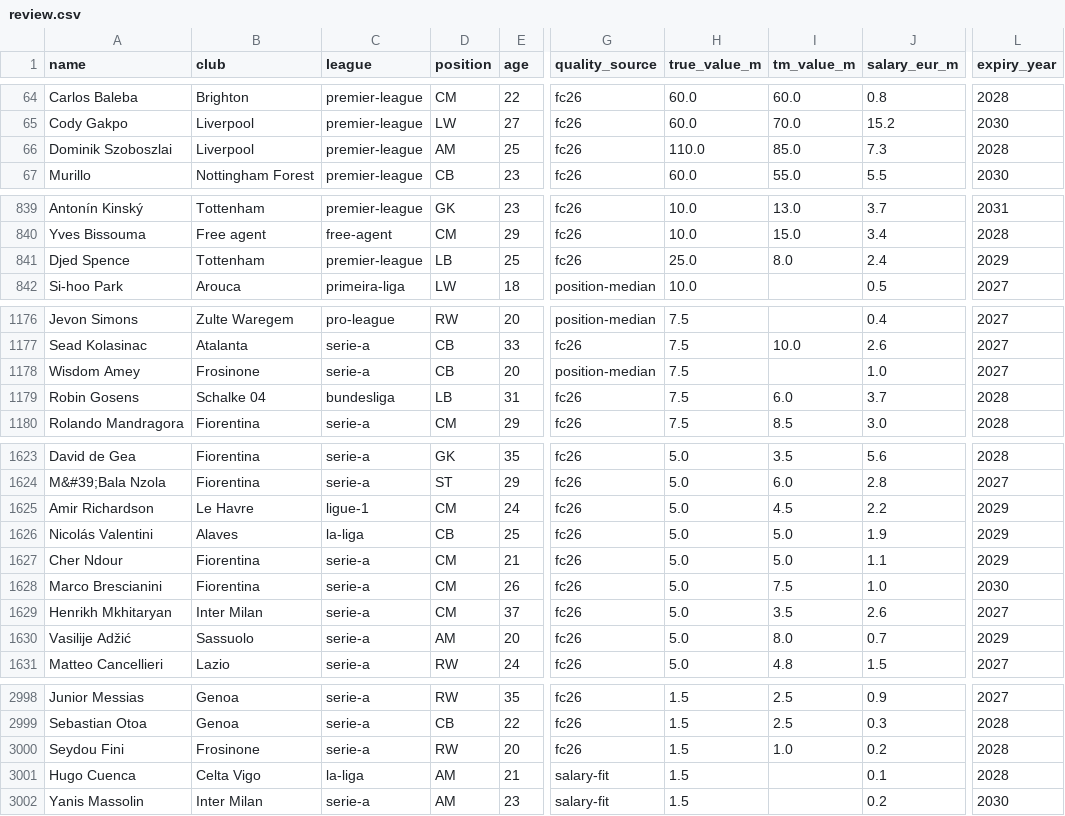
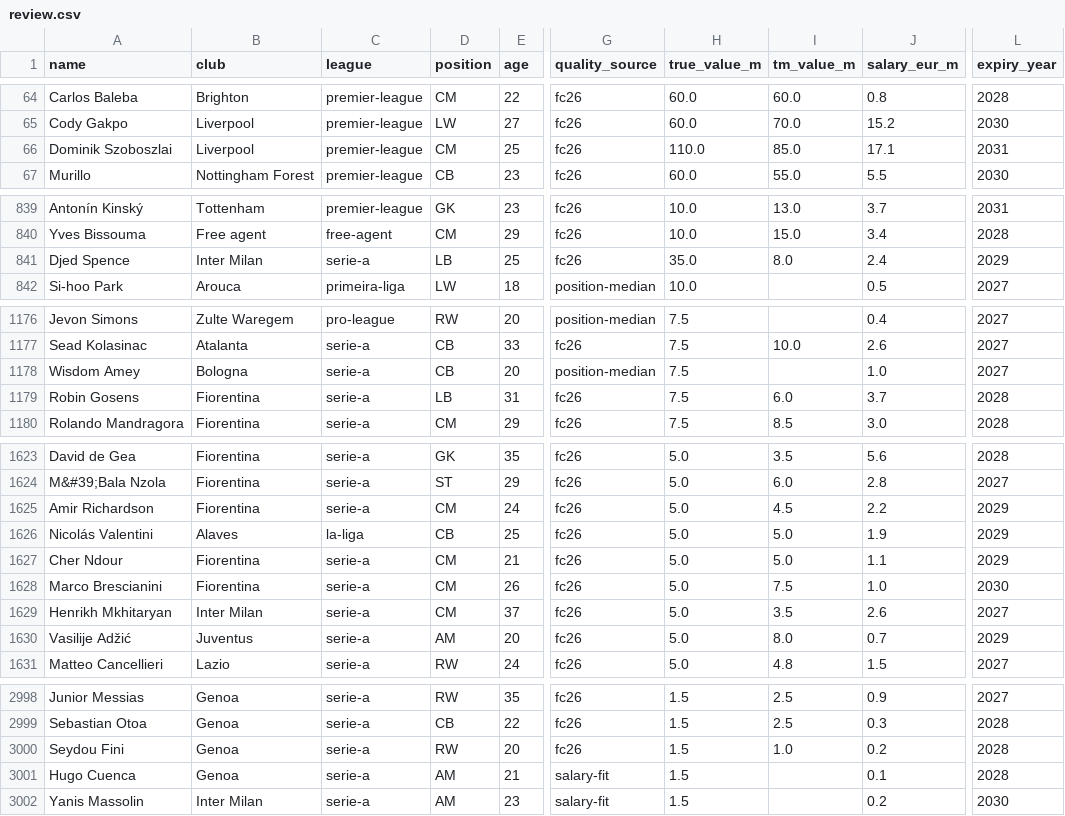
Before and after one commit to samquaye82/build-a-winner, a CSV file: scraper/review.csv, drawn as a sheet; only a part is shown, gaps mark what is left out; the diff covers the shown part only; the diff names each change by its address in the sheet, - before the commit and + after, or states it on an @@ line.

```diff
--- a/scraper/review.csv
+++ b/scraper/review.csv
-D66 (position): AM
+D66 (position): CM
-J66 (salary_eur_m): 7.3
+J66 (salary_eur_m): 17.1
-L66 (expiry_year): 2028
+L66 (expiry_year): 2031
-B841 (club): Tottenham
+B841 (club): Inter Milan
-C841 (league): premier-league
+C841 (league): serie-a
-H841 (true_value_m): 25.0
+H841 (true_value_m): 35.0
-B1178 (club): Frosinone
+B1178 (club): Bologna
-B1179 (club): Schalke 04
+B1179 (club): Fiorentina
-C1179 (league): bundesliga
+C1179 (league): serie-a
-B1625 (club): Le Havre
+B1625 (club): Fiorentina
-C1625 (league): ligue-1
+C1625 (league): serie-a
-B1630 (club): Sassuolo
+B1630 (club): Juventus
-B3000 (club): Frosinone
+B3000 (club): Genoa
-B3001 (club): Celta Vigo
+B3001 (club): Genoa
-C3001 (league): la-liga
+C3001 (league): serie-a
```
Also changed, not shown: 119 edited cells elsewhere in this file, 2 other files.
